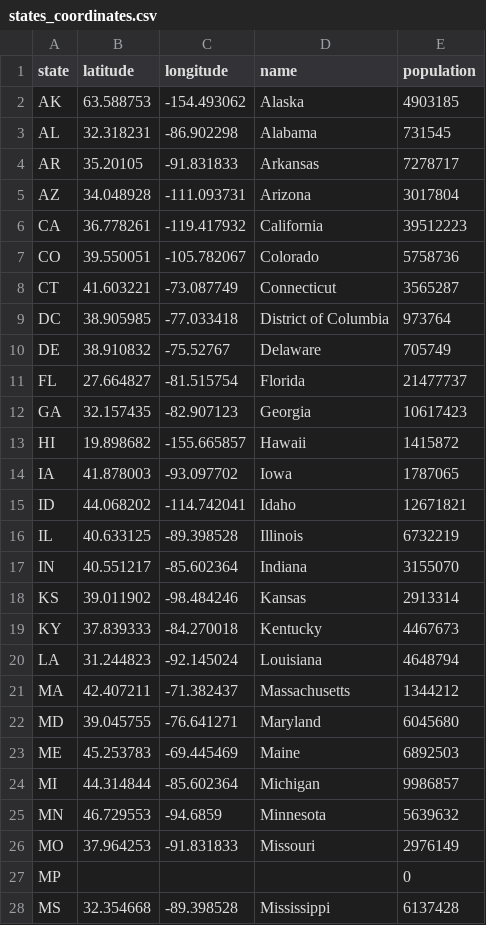
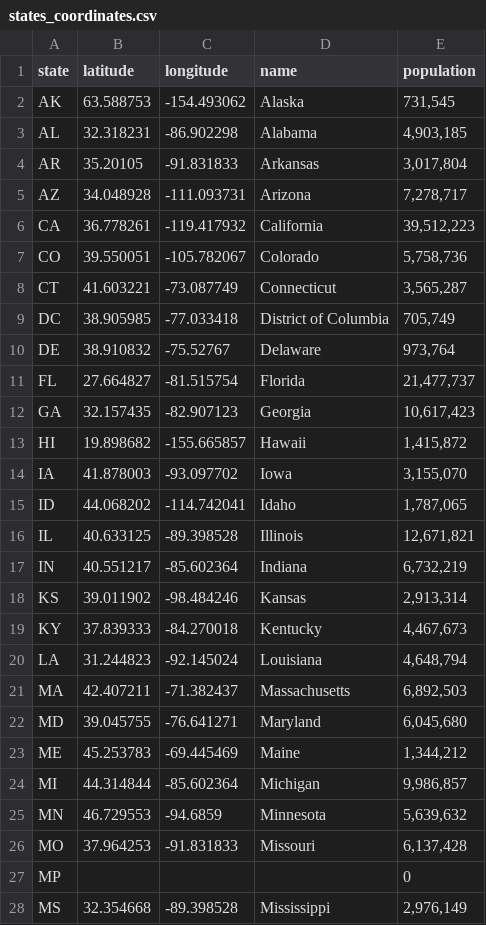
Before and after one commit to Aprieto7/Project-2, a CSV file: data/states_coordinates.csv, drawn as a sheet; only a part is shown; the diff covers the shown part only.

Commit message:
updated pops

```diff
--- a/data/states_coordinates.csv
+++ b/data/states_coordinates.csv
@@ -1,28 +1,28 @@
 state,latitude,longitude,name,population
-AK,63.588753,-154.493062,Alaska,4903185
-AL,32.318231,-86.902298,Alabama,731545
-AR,35.20105,-91.831833,Arkansas,7278717
-AZ,34.048928,-111.093731,Arizona,3017804
-CA,36.778261,-119.417932,California,39512223
-CO,39.550051,-105.782067,Colorado,5758736
-CT,41.603221,-73.087749,Connecticut,3565287
-DC,38.905985,-77.033418,District of Columbia,973764
-DE,38.910832,-75.52767,Delaware,705749
-FL,27.664827,-81.515754,Florida,21477737
-GA,32.157435,-82.907123,Georgia,10617423
-HI,19.898682,-155.665857,Hawaii,1415872
-IA,41.878003,-93.097702,Iowa,1787065
-ID,44.068202,-114.742041,Idaho,12671821
-IL,40.633125,-89.398528,Illinois,6732219
-IN,40.551217,-85.602364,Indiana,3155070
-KS,39.011902,-98.484246,Kansas,2913314
-KY,37.839333,-84.270018,Kentucky,4467673
-LA,31.244823,-92.145024,Louisiana,4648794
-MA,42.407211,-71.382437,Massachusetts,1344212
-MD,39.045755,-76.641271,Maryland,6045680
-ME,45.253783,-69.445469,Maine,6892503
-MI,44.314844,-85.602364,Michigan,9986857
-MN,46.729553,-94.6859,Minnesota,5639632
-MO,37.964253,-91.831833,Missouri,2976149
+AK,63.588753,-154.493062,Alaska,"731,545"
+AL,32.318231,-86.902298,Alabama,"4,903,185"
+AR,35.20105,-91.831833,Arkansas,"3,017,804"
+AZ,34.048928,-111.093731,Arizona,"7,278,717"
+CA,36.778261,-119.417932,California,"39,512,223"
+CO,39.550051,-105.782067,Colorado,"5,758,736"
+CT,41.603221,-73.087749,Connecticut,"3,565,287"
+DC,38.905985,-77.033418,District of Columbia,"705,749"
+DE,38.910832,-75.52767,Delaware,"973,764"
+FL,27.664827,-81.515754,Florida,"21,477,737"
+GA,32.157435,-82.907123,Georgia,"10,617,423"
+HI,19.898682,-155.665857,Hawaii,"1,415,872"
+IA,41.878003,-93.097702,Iowa,"3,155,070"
+ID,44.068202,-114.742041,Idaho,"1,787,065"
+IL,40.633125,-89.398528,Illinois,"12,671,821"
+IN,40.551217,-85.602364,Indiana,"6,732,219"
+KS,39.011902,-98.484246,Kansas,"2,913,314"
+KY,37.839333,-84.270018,Kentucky,"4,467,673"
+LA,31.244823,-92.145024,Louisiana,"4,648,794"
+MA,42.407211,-71.382437,Massachusetts,"6,892,503"
+MD,39.045755,-76.641271,Maryland,"6,045,680"
+ME,45.253783,-69.445469,Maine,"1,344,212"
+MI,44.314844,-85.602364,Michigan,"9,986,857"
+MN,46.729553,-94.6859,Minnesota,"5,639,632"
+MO,37.964253,-91.831833,Missouri,"6,137,428"
 MP,,,,0
-MS,32.354668,-89.398528,Mississippi,6137428
+MS,32.354668,-89.398528,Mississippi,"2,976,149"
```
Also changed, not shown: 26 edited cells elsewhere in this file.
